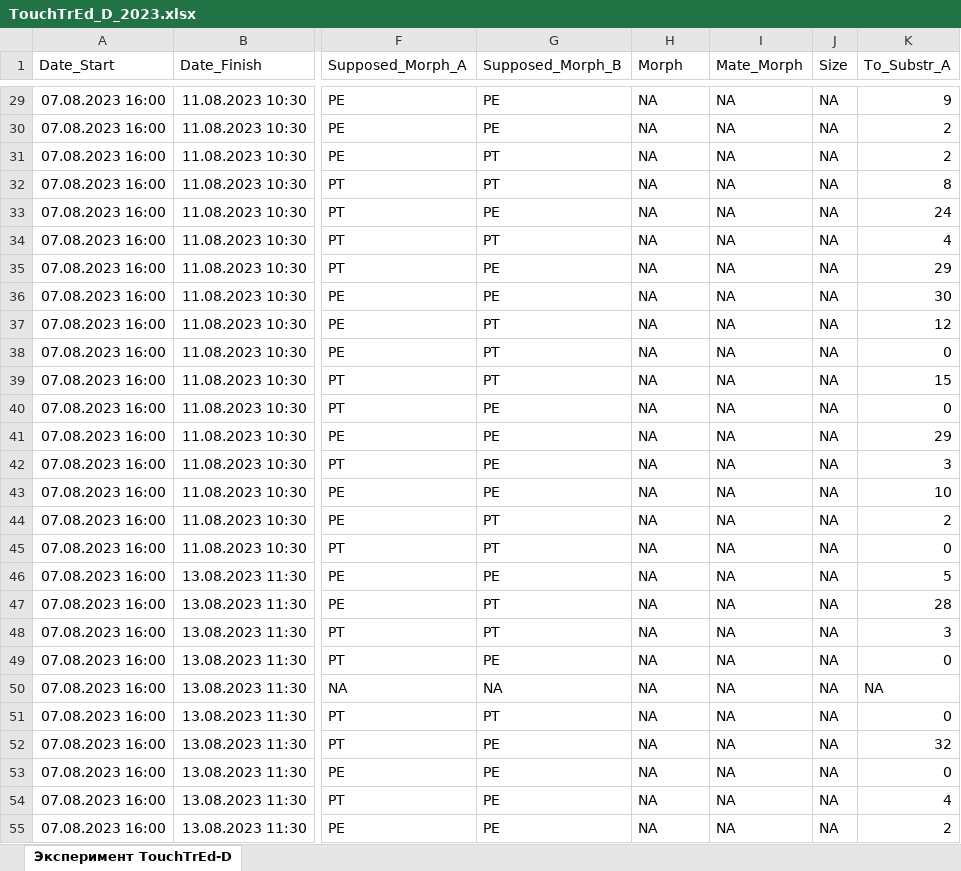
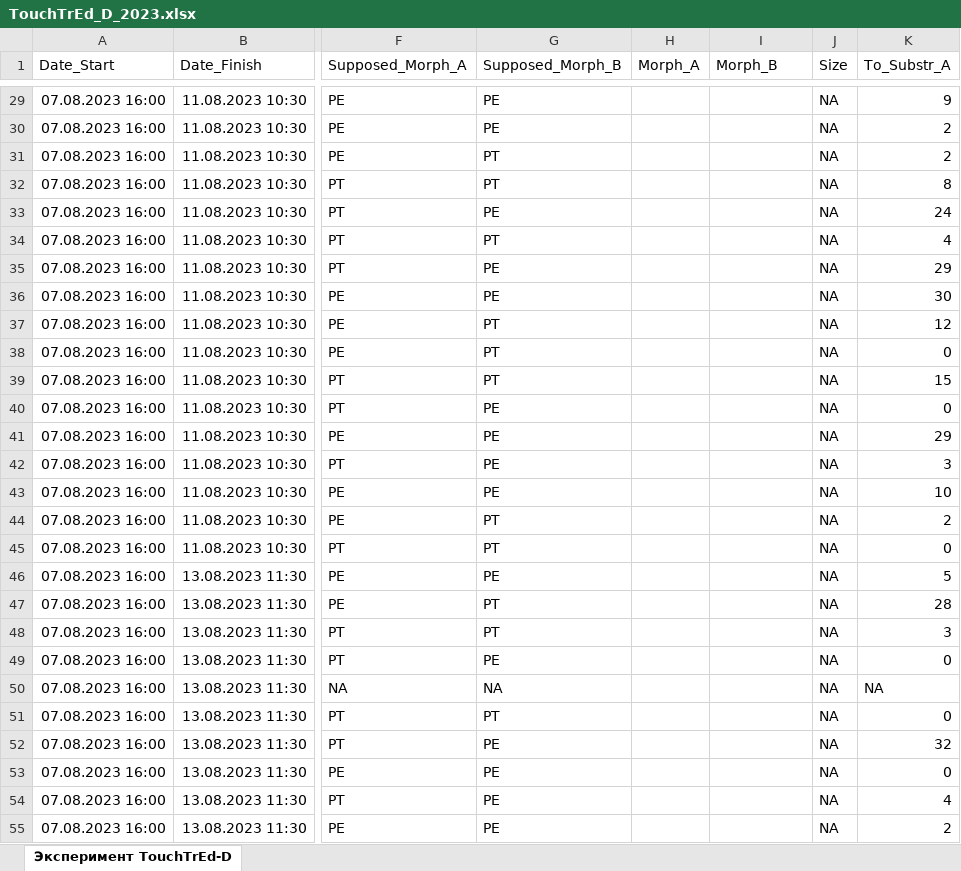
Before and after one commit to polydora/Paper_2023, an Excel workbook: Vika/R_calc_Touchtred_D/Data/TouchTrEd_D_2023.xlsx, sheet Эксперимент TouchTrEd-D, drawn as a sheet; only a part is shown, gaps mark what is left out; values as stored, in another font and other column widths than the file's, no borders; the diff covers the shown part only; the diff names each change by its address in the sheet, - before the commit and + after, or states it on an @@ line.

Commit message:
Update TouchTrEd_D_2023.xlsx

```diff
--- a/Vika/R_calc_Touchtred_D/Data/TouchTrEd_D_2023.xlsx (sheet Эксперимент TouchTrEd-D)
+++ b/Vika/R_calc_Touchtred_D/Data/TouchTrEd_D_2023.xlsx (sheet Эксперимент TouchTrEd-D)
-H1: Morph
+H1: Morph_A
-I1: Mate_Morph
+I1: Morph_B
-H29:H55 (Morph_A): NA
+H29:H55 (Morph_A): (empty)
-I29:I55 (Morph_B): NA
+I29:I55 (Morph_B): (empty)
```
Also changed, not shown: 98 edited cells elsewhere in this sheet.
